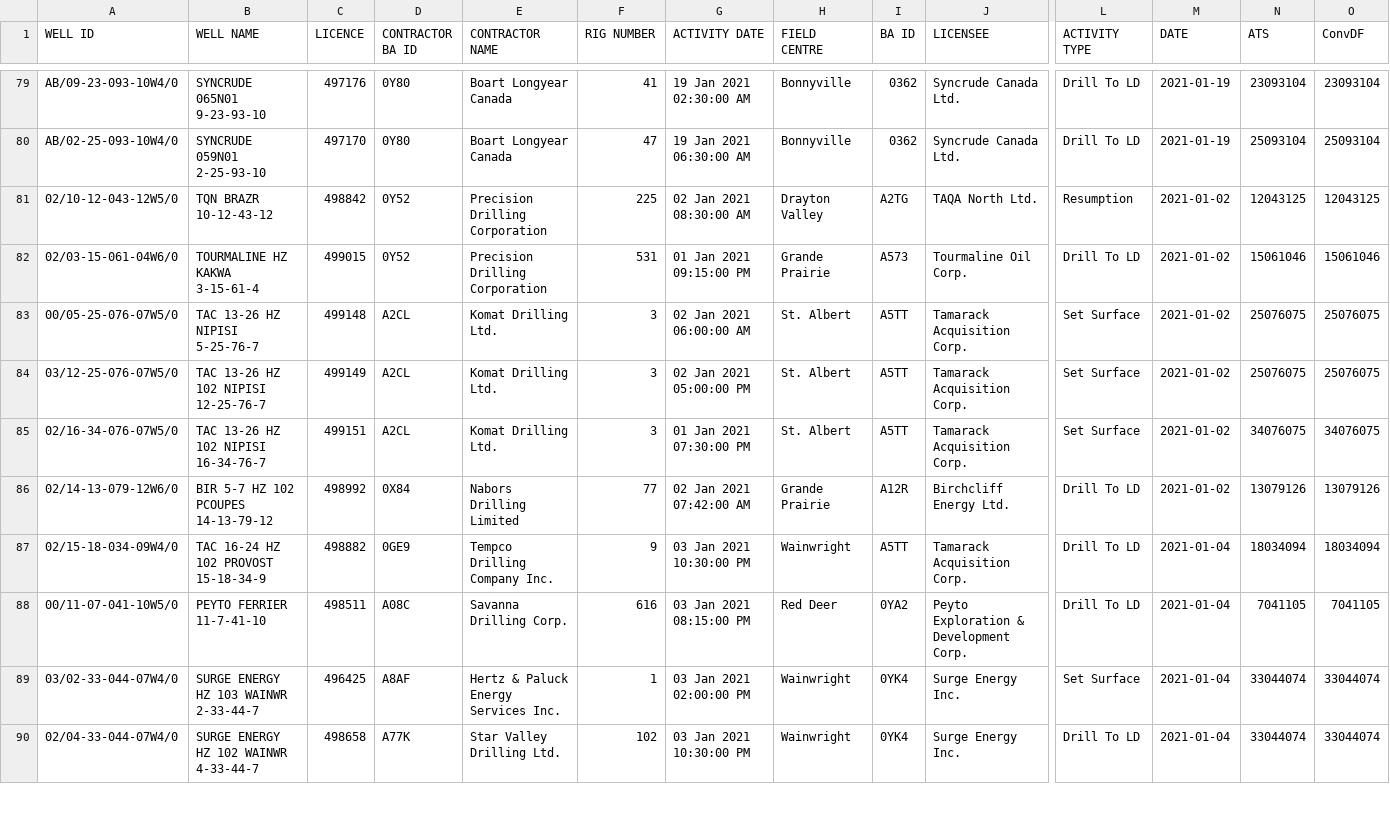
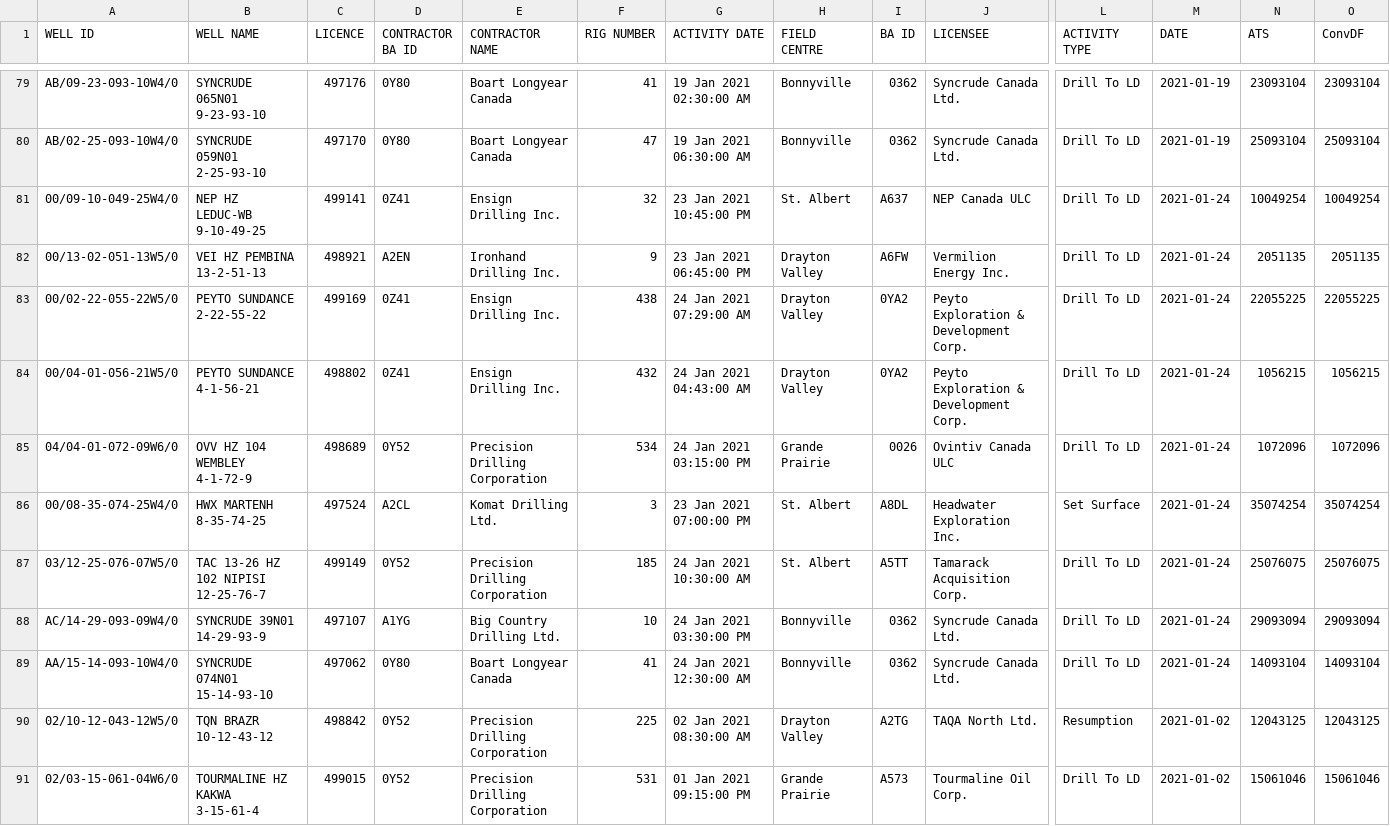
Before and after one commit to jojayaro/Exploration_Data_Container, a CSV file: ST49-2021.csv, drawn as a sheet; only a part is shown, gaps mark what is left out; the shorter side is filled out with more unchanged rows; rows hold the shown columns only; the diff names each change by its address in the sheet, - before the commit and + after, or states it on an @@ line.

Commit message:
Update CSV with Daily Data

```diff
--- a/ST49-2021.csv
+++ b/ST49-2021.csv
+row 81: 00/09-10-049-25W4/0 | NEP HZ LEDUC-WB 9-10-49-25 | 499141 | 0Z41 | Ensign Drilling Inc. | 32 | 23 Jan 2021 10:45:00 PM | St. Albert | A637 | NEP Canada ULC | Drill To LD | 2021-01-24 | 10049254 | 10049254
+row 82: 00/13-02-051-13W5/0 | VEI HZ PEMBINA 13-2-51-13 | 498921 | A2EN | Ironhand Drilling Inc. | 9 | 23 Jan 2021 06:45:00 PM | Drayton Valley | A6FW | Vermilion Energy Inc. | Drill To LD | 2021-01-24 | 2051135 | 2051135
+row 83: 00/02-22-055-22W5/0 | PEYTO SUNDANCE 2-22-55-22 | 499169 | 0Z41 | Ensign Drilling Inc. | 438 | 24 Jan 2021 07:29:00 AM | Drayton Valley | 0YA2 | Peyto Exploration & Development Corp. | Drill To LD | 2021-01-24 | 22055225 | 22055225
+row 84: 00/04-01-056-21W5/0 | PEYTO SUNDANCE 4-1-56-21 | 498802 | 0Z41 | Ensign Drilling Inc. | 432 | 24 Jan 2021 04:43:00 AM | Drayton Valley | 0YA2 | Peyto Exploration & Development Corp. | Drill To LD | 2021-01-24 | 1056215 | 1056215
+row 85: 04/04-01-072-09W6/0 | OVV HZ 104 WEMBLEY 4-1-72-9 | 498689 | 0Y52 | Precision Drilling Corporation | 534 | 24 Jan 2021 03:15:00 PM | Grande Prairie | 0026 | Ovintiv Canada ULC | Drill To LD | 2021-01-24 | 1072096 | 1072096
+row 86: 00/08-35-074-25W4/0 | HWX MARTENH 8-35-74-25 | 497524 | A2CL | Komat Drilling Ltd. | 3 | 23 Jan 2021 07:00:00 PM | St. Albert | A8DL | Headwater Exploration Inc. | Set Surface | 2021-01-24 | 35074254 | 35074254
+row 87: 03/12-25-076-07W5/0 | TAC 13-26 HZ 102 NIPISI 12-25-76-7 | 499149 | 0Y52 | Precision Drilling Corporation | 185 | 24 Jan 2021 10:30:00 AM | St. Albert | A5TT | Tamarack Acquisition Corp. | Drill To LD | 2021-01-24 | 25076075 | 25076075
+row 88: AC/14-29-093-09W4/0 | SYNCRUDE 39N01 14-29-93-9 | 497107 | A1YG | Big Country Drilling Ltd. | 10 | 24 Jan 2021 03:30:00 PM | Bonnyville | 0362 | Syncrude Canada Ltd. | Drill To LD | 2021-01-24 | 29093094 | 29093094
+row 89: AA/15-14-093-10W4/0 | SYNCRUDE 074N01 15-14-93-10 | 497062 | 0Y80 | Boart Longyear Canada | 41 | 24 Jan 2021 12:30:00 AM | Bonnyville | 0362 | Syncrude Canada Ltd. | Drill To LD | 2021-01-24 | 14093104 | 14093104
```
